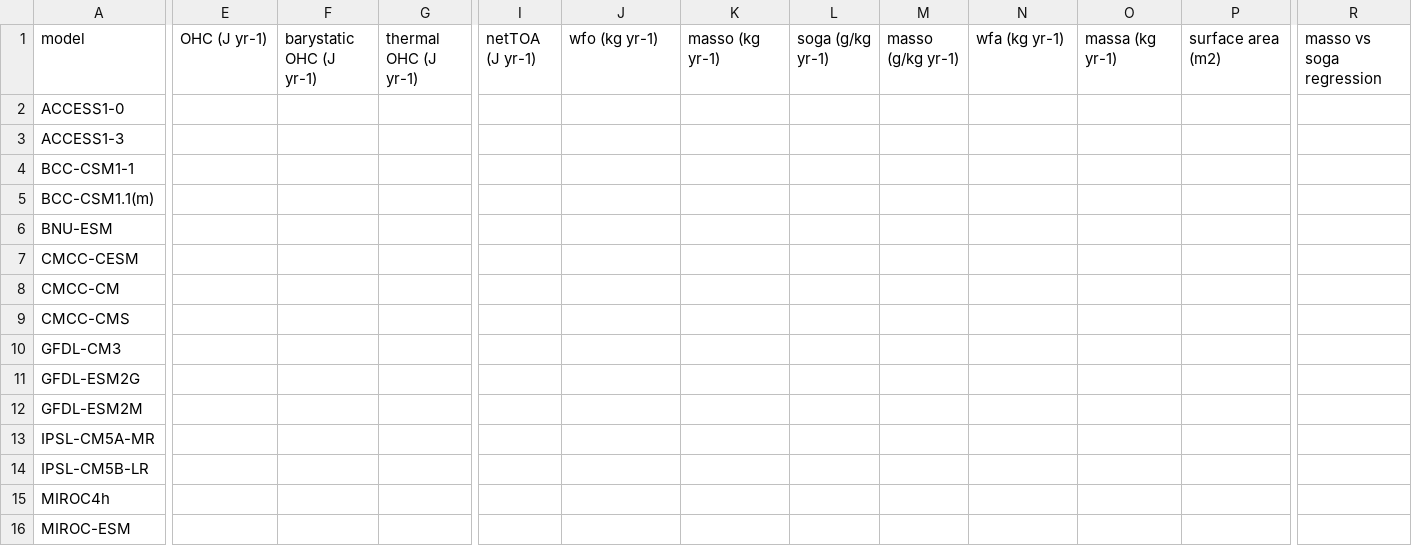
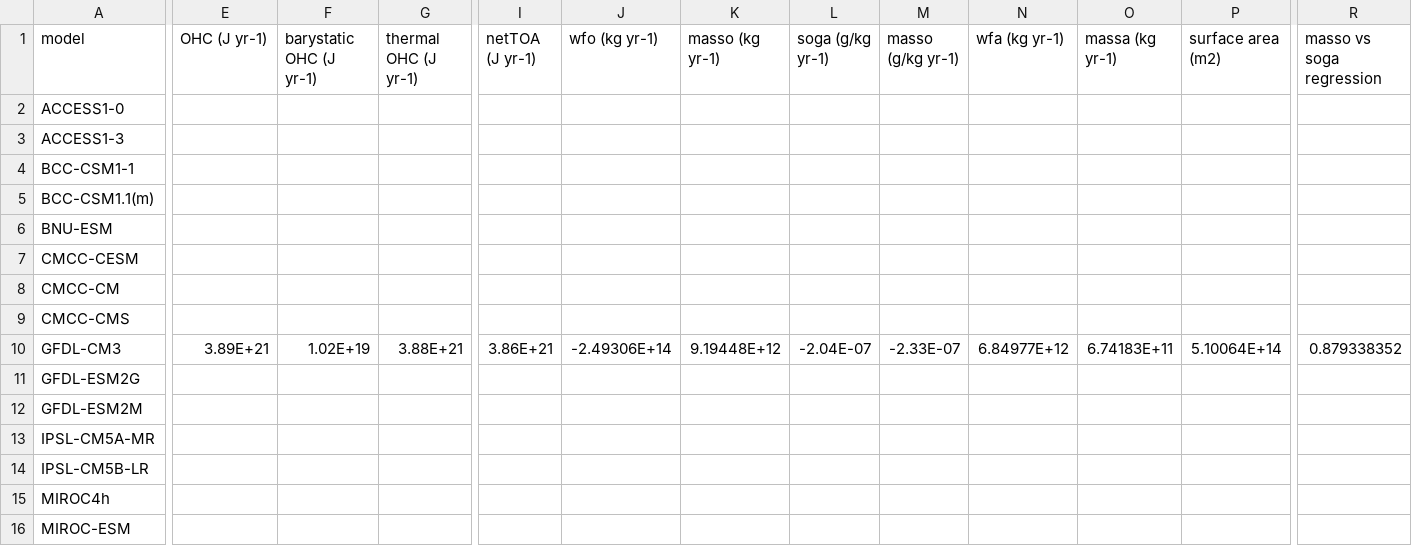
Before and after one commit to DamienIrving/ocean-analysis, a CSV file: visualisation/drift_paper/drifts.csv, drawn as a sheet; only a part is shown, gaps mark what is left out; the diff covers the shown part only; the diff names each change by its address in the sheet, - before the commit and + after, or states it on an @@ line.

Commit message:
Added a CMIP5 model

```diff
--- a/visualisation/drift_paper/drifts.csv
+++ b/visualisation/drift_paper/drifts.csv
-E10 (OHC (J yr-1)): (empty)
+E10 (OHC (J yr-1)): 3.89E+21
-F10 (barystatic OHC (J yr-1)): (empty)
+F10 (barystatic OHC (J yr-1)): 1.02E+19
-G10 (thermal OHC (J yr-1)): (empty)
+G10 (thermal OHC (J yr-1)): 3.88E+21
-I10 (netTOA (J yr-1)): (empty)
+I10 (netTOA (J yr-1)): 3.86E+21
-J10 (wfo (kg yr-1)): (empty)
+J10 (wfo (kg yr-1)): -2.49306E+14
-K10 (masso (kg yr-1)): (empty)
+K10 (masso (kg yr-1)): 9.19448E+12
-L10 (soga (g/kg yr-1)): (empty)
+L10 (soga (g/kg yr-1)): -2.04E-07
-M10 (masso (g/kg yr-1)): (empty)
+M10 (masso (g/kg yr-1)): -2.33E-07
-N10 (wfa (kg yr-1)): (empty)
+N10 (wfa (kg yr-1)): 6.84977E+12
-O10 (massa (kg yr-1)): (empty)
+O10 (massa (kg yr-1)): 6.74183E+11
-P10 (surface area (m2)): (empty)
+P10 (surface area (m2)): 5.10064E+14
-R10 (masso vs soga regression): (empty)
+R10 (masso vs soga regression): 0.879338352
```
Also changed, not shown: 4 edited cells elsewhere in this file.
